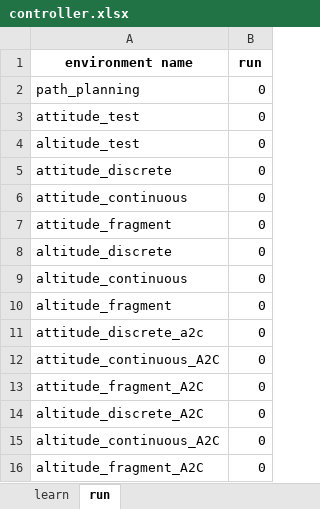
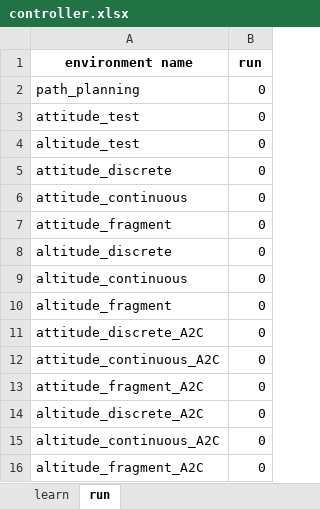
Before and after one commit to siavashvampire/RL-for-control-quad, an Excel workbook: controller.xlsx, sheet run, drawn as a sheet; values as stored, in another font and other column widths than the file's, no borders; the diff names each change by its address in the sheet, - before the commit and + after, or states it on an @@ line.

```diff
--- a/controller.xlsx (sheet run)
+++ b/controller.xlsx (sheet run)
-A11 (environment name): attitude_discrete_a2c
+A11 (environment name): attitude_discrete_A2C
```
Also changed, not shown: sheet learn, 8 other files.
